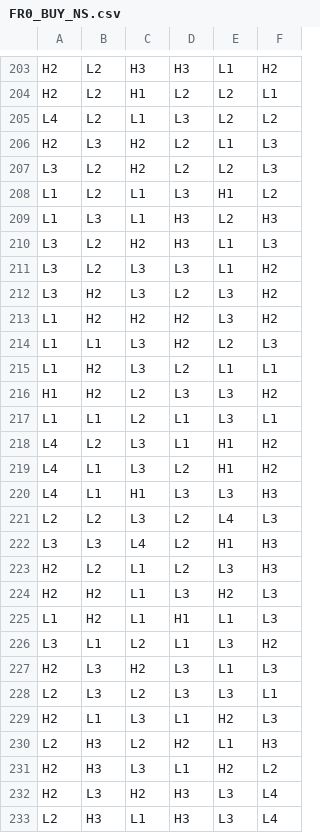
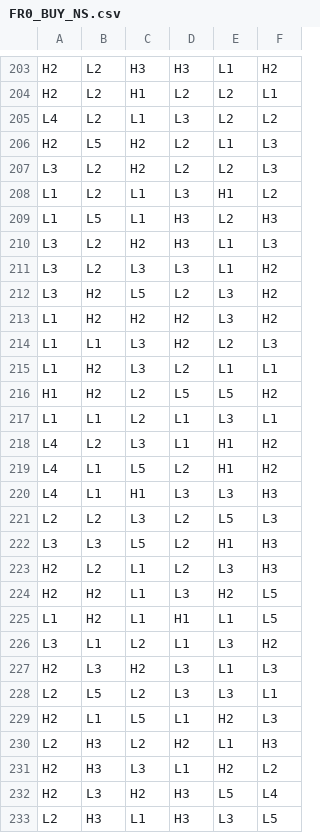
Before and after one commit to splurgetech/math-sdk, a CSV file: games/0_0_clash_kronos/reels/FR0_BUY_NS.csv, drawn as a sheet; only a part is shown, gaps mark what is left out; the diff covers the shown part only.

```diff
--- a/games/0_0_clash_kronos/reels/FR0_BUY_NS.csv
+++ b/games/0_0_clash_kronos/reels/FR0_BUY_NS.csv
@@ -205,9 +205,9 @@ H2,L2,H1,L2,L2,L1
 L4,L2,L1,L3,L2,L2
-H2,L3,H2,L2,L1,L3
+H2,L5,H2,L2,L1,L3
 L3,L2,H2,L2,L2,L3
 L1,L2,L1,L3,H1,L2
-L1,L3,L1,H3,L2,H3
+L1,L5,L1,H3,L2,H3
 L3,L2,H2,H3,L1,L3
 L3,L2,L3,L3,L1,H2
-L3,H2,L3,L2,L3,H2
+L3,H2,L5,L2,L3,H2
 L1,H2,H2,H2,L3,H2
@@ -215,19 +215,19 @@ L1,L1,L3,H2,L2,L3
 L1,H2,L3,L2,L1,L1
-H1,H2,L2,L3,L3,H2
+H1,H2,L2,L5,L5,H2
 L1,L1,L2,L1,L3,L1
 L4,L2,L3,L1,H1,H2
-L4,L1,L3,L2,H1,H2
+L4,L1,L5,L2,H1,H2
 L4,L1,H1,L3,L3,H3
-L2,L2,L3,L2,L4,L3
-L3,L3,L4,L2,H1,H3
+L2,L2,L3,L2,L5,L3
+L3,L3,L5,L2,H1,H3
 H2,L2,L1,L2,L3,H3
-H2,H2,L1,L3,H2,L3
-L1,H2,L1,H1,L1,L3
+H2,H2,L1,L3,H2,L5
+L1,H2,L1,H1,L1,L5
 L3,L1,L2,L1,L3,H2
 H2,L3,H2,L3,L1,L3
-L2,L3,L2,L3,L3,L1
-H2,L1,L3,L1,H2,L3
+L2,L5,L2,L3,L3,L1
+H2,L1,L5,L1,H2,L3
 L2,H3,L2,H2,L1,H3
 H2,H3,L3,L1,H2,L2
-H2,L3,H2,H3,L3,L4
-L2,H3,L1,H3,L3,L4
+H2,L3,H2,H3,L5,L4
+L2,H3,L1,H3,L3,L5
```
Also changed, not shown: 48 edited cells elsewhere in this file, games/0_0_clash_kronos/reels/BR0.csv, games/0_0_clash_kronos/reels/FR0_BUY.csv, 15 other files.
